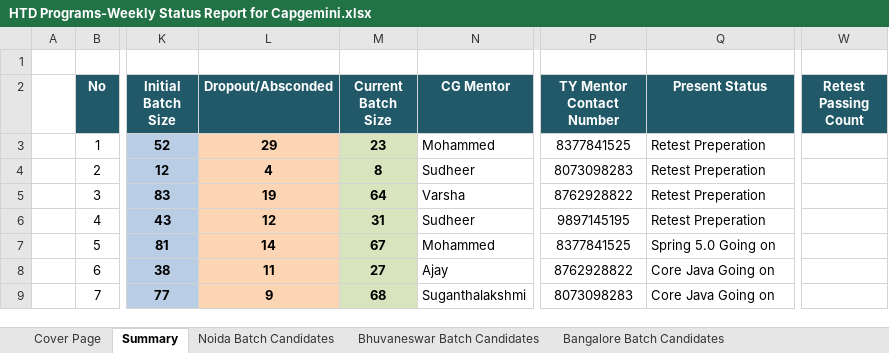
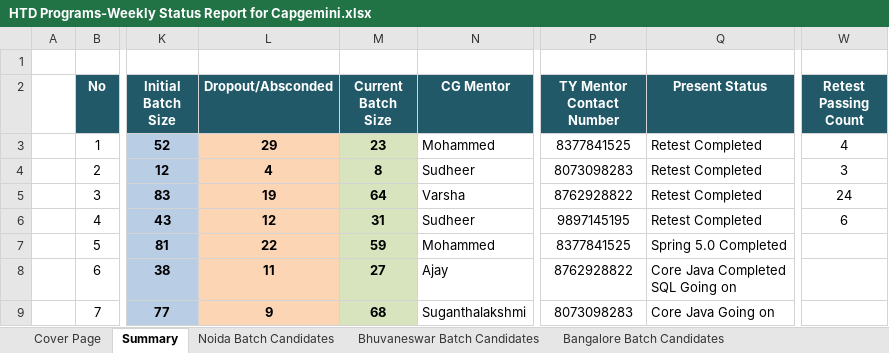
Before and after one commit to Praveen-TestYantra/JSpiders-CG-HTDProgram, an Excel workbook: HTD Programs-Weekly Status Report for Capgemini.xlsx, sheet Summary, drawn as a sheet; only a part is shown, gaps mark what is left out; values as stored, in another font and other column widths than the file's, no borders; ↵ is a line break in a cell; the diff names each change by its address in the sheet, - before the commit and + after, or states it on an @@ line.

Commit message:
Weekly Status report updated

```diff
--- a/HTD Programs-Weekly Status Report for Capgemini.xlsx (sheet Summary)
+++ b/HTD Programs-Weekly Status Report for Capgemini.xlsx (sheet Summary)
-Q3:Q6 (Present Status): Retest Preperation
+Q3:Q6 (Present Status): Retest Completed
-W3 (Retest Passing Count): (empty)
+W3 (Retest Passing Count): 4
-W4 (Retest Passing Count): (empty)
+W4 (Retest Passing Count): 3
-W5 (Retest Passing Count): (empty)
+W5 (Retest Passing Count): 24
-W6 (Retest Passing Count): (empty)
+W6 (Retest Passing Count): 6
-L7 (Dropout/Absconded): 14
+L7 (Dropout/Absconded): 22
-M7 (Current Batch Size): 67
+M7 (Current Batch Size): 59
-Q7 (Present Status): Spring 5.0 Going on
+Q7 (Present Status): Spring 5.0 Completed
-Q8 (Present Status): Core Java Going on
+Q8 (Present Status): Core Java Completed ↵ SQL Going on
```
Also changed, not shown: sheet Bangalore Nov Batch Candidates.
